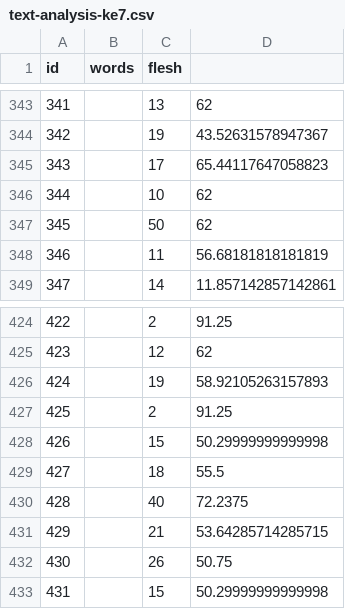
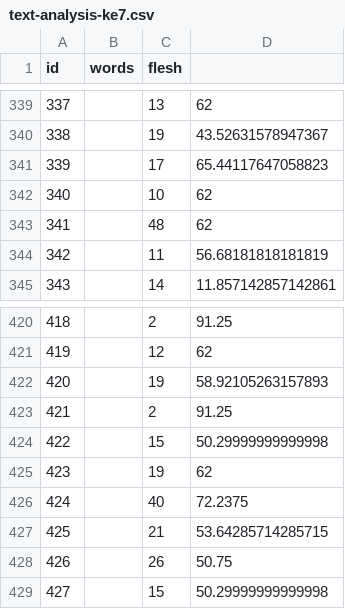
Before and after one commit to nise/fu-tex2hyperaudio, a CSV file: output/text-analysis-ke7.csv, drawn as a sheet; only a part is shown, gaps mark what is left out; removed rows and columns are numbered as before the commit, all else as after; the diff covers the shown part only; the diff names each change by its address in the sheet, - before the commit and + after, or states it on an @@ line.

```diff
--- a/output/text-analysis-ke7.csv
+++ b/output/text-analysis-ke7.csv
@@ column A (id) renumbered from row 38 down @@
-C343 (flesh): 50
+C343 (flesh): 48
-row 429: 427 |  | 18 | 55.5
@@ row 132 moved to row 425: 423 @@
```
Also changed, not shown: 21 added rows and 26 removed rows elsewhere in this file, output/text-analysis-ke1.csv, output/text-analysis-ke2.csv, 7 other files.
